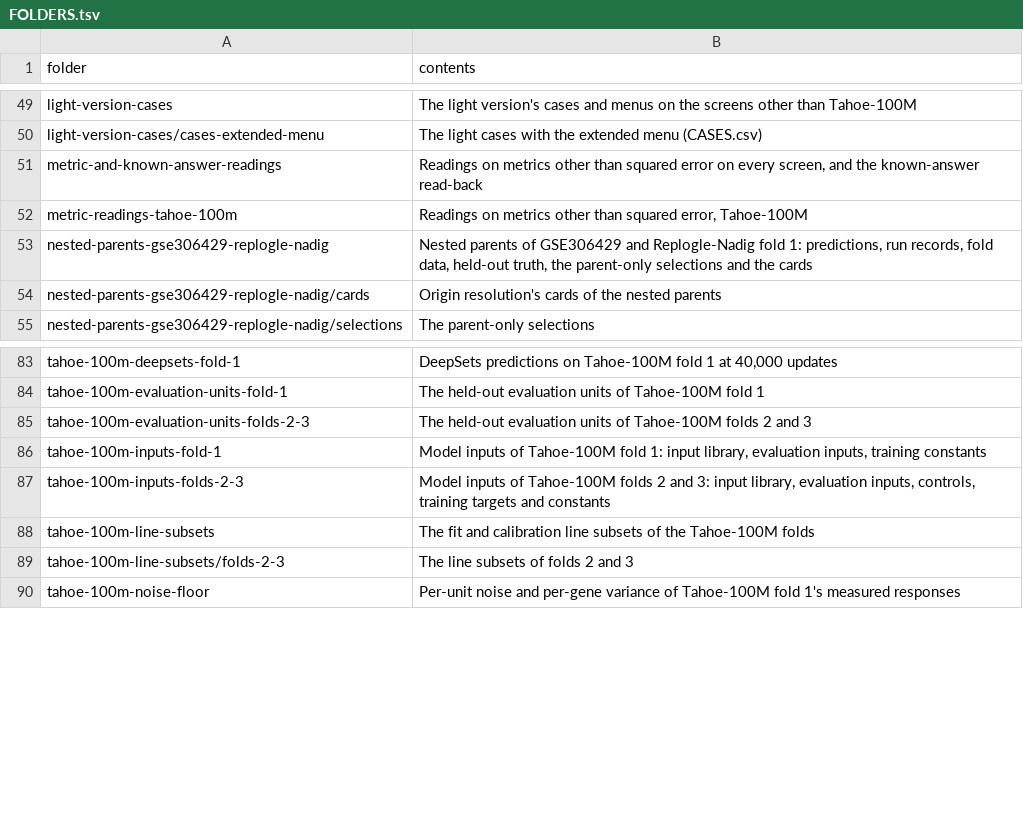
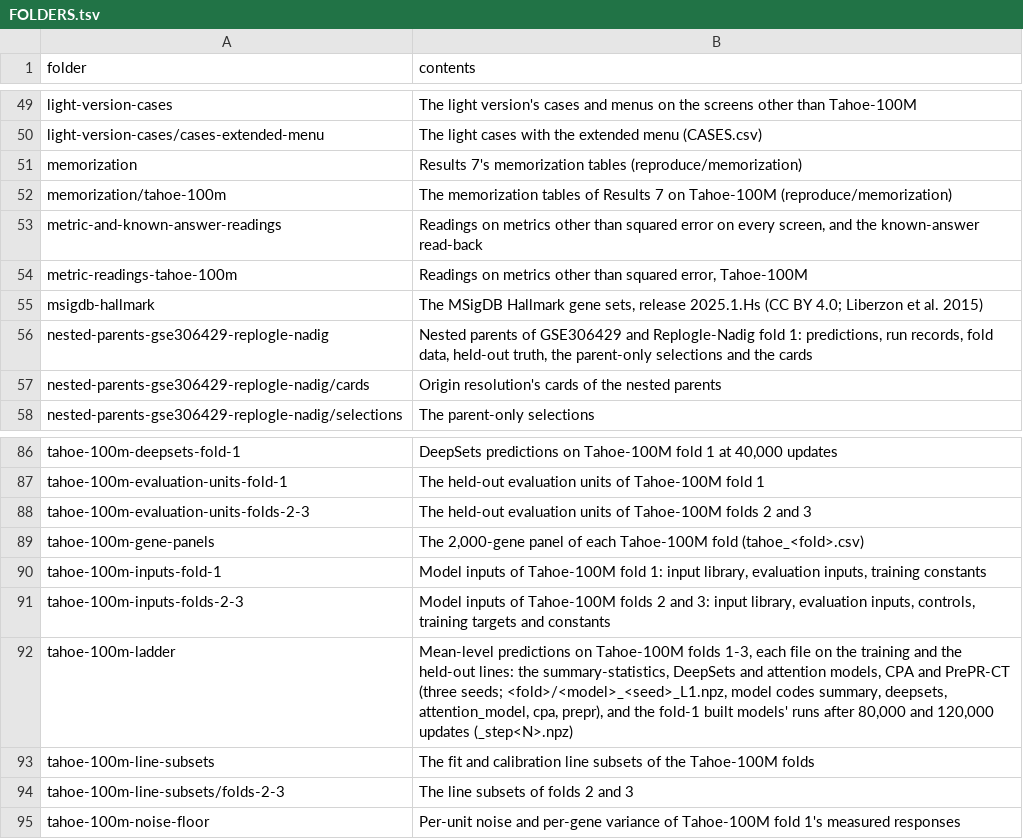
Before and after one commit to yuyangzhang-young/scSAILOR, a TSV file: reproduce/data/FOLDERS.tsv, drawn as a sheet; only a part is shown, gaps mark what is left out.

Commit message:
Add the memorization tables of Results 7 on Tahoe-100M
reproduce/memorization rebuilds, on a CPU from the models' saved
predictions, the tables of Results 7 on Tahoe-100M folds 1-3: storage of
the training lines' responses and control levels in the models'
context-level correction, the pull of held-out predictions toward the
training lines' growth level and the line ranking of growth-program
responses with and without it, readers of a held-out context's control
cells in place of the correction, with and without origin resolution's
calibration, on nine metrics, the growth-gene correction, and control-level
memory by training length. One command writes the 17 tables; the module
docstring maps code names to the paper's terms.

The data layout gains the Mean-level predictions, the gene panels and the
MSigDB Hallmark sets these tables read.

Prepared with the assistance of Claude Opus 5.5 (Anthropic).

```diff
--- a/reproduce/data/FOLDERS.tsv
+++ b/reproduce/data/FOLDERS.tsv
@@ -50,4 +50,7 @@ light-version-cases	The light version's cases and menus on the screens other tha
 light-version-cases/cases-extended-menu	The light cases with the extended menu (CASES.csv)
+memorization	Results 7's memorization tables (reproduce/memorization)
+memorization/tahoe-100m	The memorization tables of Results 7 on Tahoe-100M (reproduce/memorization)
 metric-and-known-answer-readings	Readings on metrics other than squared error on every screen, and the known-answer read-back
 metric-readings-tahoe-100m	Readings on metrics other than squared error, Tahoe-100M
+msigdb-hallmark	The MSigDB Hallmark gene sets, release 2025.1.Hs (CC BY 4.0; Liberzon et al. 2015)
 nested-parents-gse306429-replogle-nadig	Nested parents of GSE306429 and Replogle-Nadig fold 1: predictions, run records, fold data, held-out truth, the parent-only selections and the cards
@@ -85,4 +88,6 @@ tahoe-100m-evaluation-units-fold-1	The held-out evaluation units of Tahoe-100M f
 tahoe-100m-evaluation-units-folds-2-3	The held-out evaluation units of Tahoe-100M folds 2 and 3
+tahoe-100m-gene-panels	The 2,000-gene panel of each Tahoe-100M fold (tahoe_<fold>.csv)
 tahoe-100m-inputs-fold-1	Model inputs of Tahoe-100M fold 1: input library, evaluation inputs, training constants
 tahoe-100m-inputs-folds-2-3	Model inputs of Tahoe-100M folds 2 and 3: input library, evaluation inputs, controls, training targets and constants
+tahoe-100m-ladder	Mean-level predictions on Tahoe-100M folds 1-3, each file on the training and the held-out lines: the summary-statistics, DeepSets and attention models, CPA and PrePR-CT (three seeds; <fold>/<model>_<seed>_L1.npz, model codes summary, deepsets, attention_model, cpa, prepr), and the fold-1 built models' runs after 80,000 and 120,000 updates (_step<N>.npz)
 tahoe-100m-line-subsets	The fit and calibration line subsets of the Tahoe-100M folds
```
Also changed, not shown: 21 other files.
